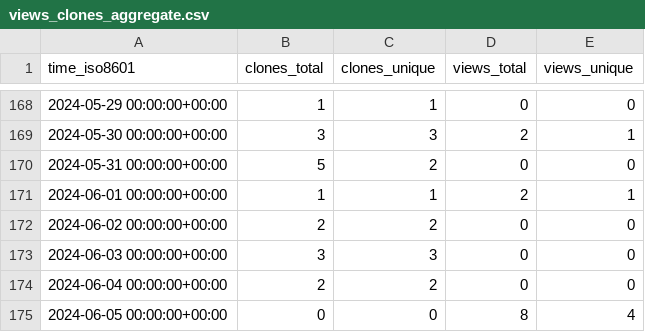
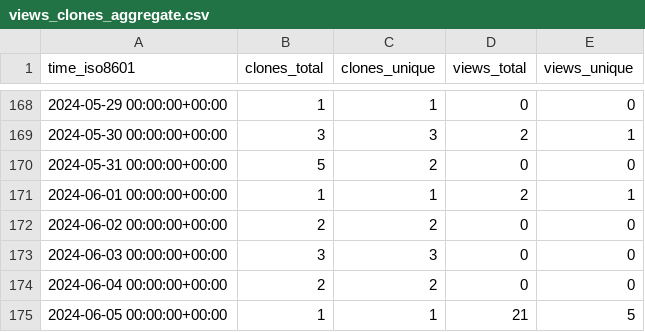
Before and after one commit to OSU-Nowlab/MCR-DL, a CSV file: OSU-Nowlab/MCR-DL/ghrs-data/views_clones_aggregate.csv, drawn as a sheet; only a part is shown, gaps mark what is left out.

```diff
--- a/OSU-Nowlab/MCR-DL/ghrs-data/views_clones_aggregate.csv
+++ b/OSU-Nowlab/MCR-DL/ghrs-data/views_clones_aggregate.csv
@@ -174,2 +174,2 @@ time_iso8601,clones_total,clones_unique,views_total,views_unique
 2024-06-04 00:00:00+00:00,2,2,0,0
-2024-06-05 00:00:00+00:00,0,0,8,4
+2024-06-05 00:00:00+00:00,1,1,21,5
```
Also changed, not shown: 1 other file.
